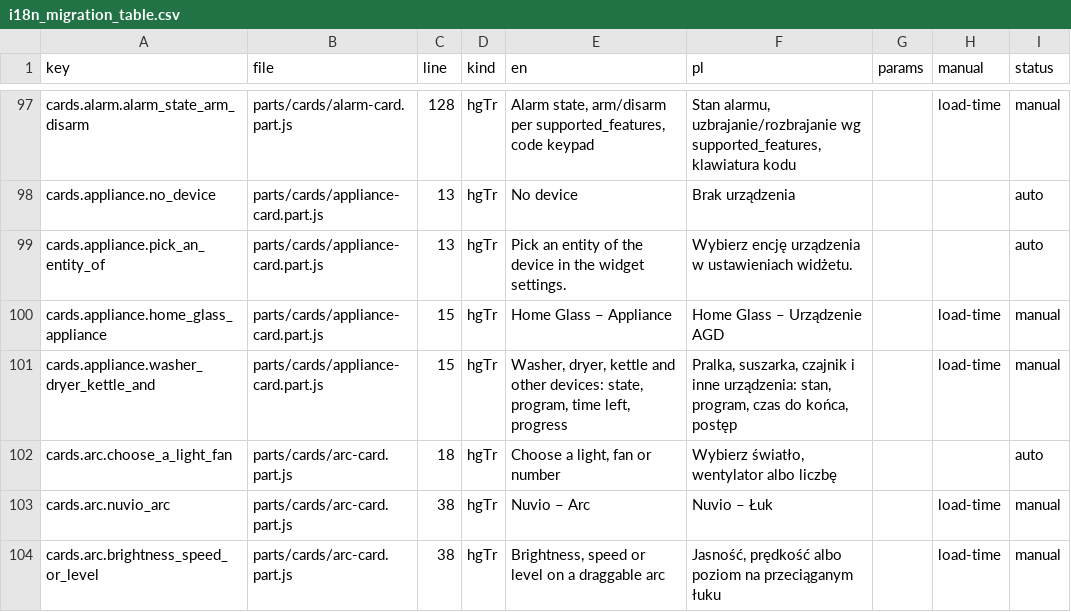
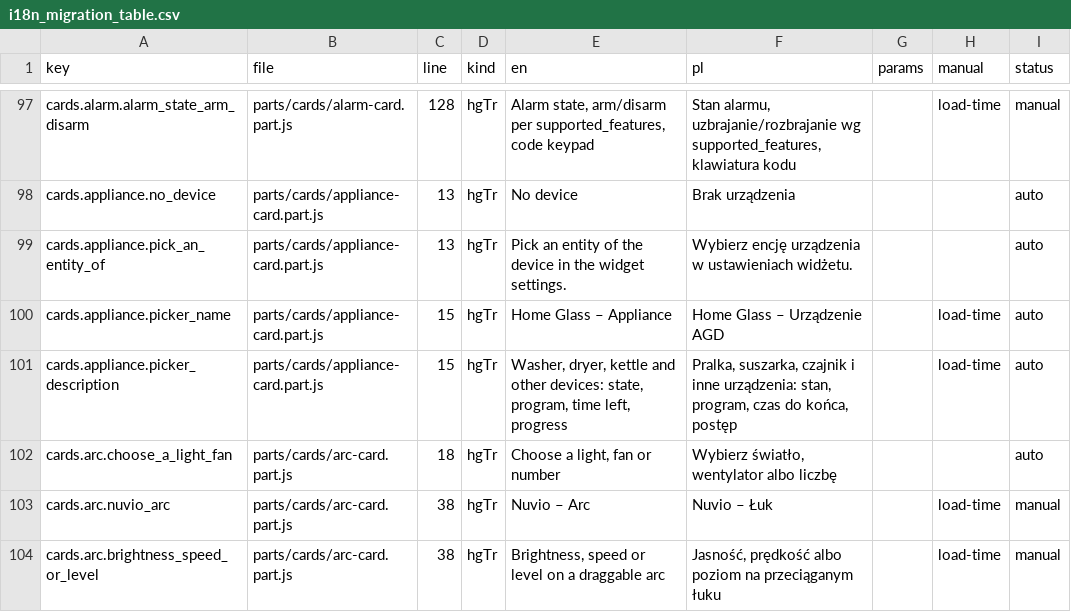
Before and after one commit to cbailly42/nuvio, a CSV file: tools/i18n_migration_table.csv, drawn as a sheet; only a part is shown, gaps mark what is left out.

```diff
--- a/tools/i18n_migration_table.csv
+++ b/tools/i18n_migration_table.csv
@@ -99,4 +99,4 @@ cards.appliance.no_device,parts/cards/appliance-card.part.js,13,hgTr,No device,B
 cards.appliance.pick_an_entity_of,parts/cards/appliance-card.part.js,13,hgTr,Pick an entity of the device in the widget settings.,Wybierz encję urządzenia w ustawieniach widżetu.,,,auto
-cards.appliance.home_glass_appliance,parts/cards/appliance-card.part.js,15,hgTr,Home Glass – Appliance,Home Glass – Urządzenie AGD,,load-time,manual
-cards.appliance.washer_dryer_kettle_and,parts/cards/appliance-card.part.js,15,hgTr,"Washer, dryer, kettle and other devices: state, program, time left, progress","Pralka, suszarka, czajnik i inne urządzenia: stan, program, czas do końca, postęp",,load-time,manual
+cards.appliance.picker_name,parts/cards/appliance-card.part.js,15,hgTr,Home Glass – Appliance,Home Glass – Urządzenie AGD,,load-time,auto
+cards.appliance.picker_description,parts/cards/appliance-card.part.js,15,hgTr,"Washer, dryer, kettle and other devices: state, program, time left, progress","Pralka, suszarka, czajnik i inne urządzenia: stan, program, czas do końca, postęp",,load-time,auto
 cards.arc.choose_a_light_fan,parts/cards/arc-card.part.js,18,hgTr,"Choose a light, fan or number","Wybierz światło, wentylator albo liczbę",,,auto
```
Also changed, not shown: 3 other files.
